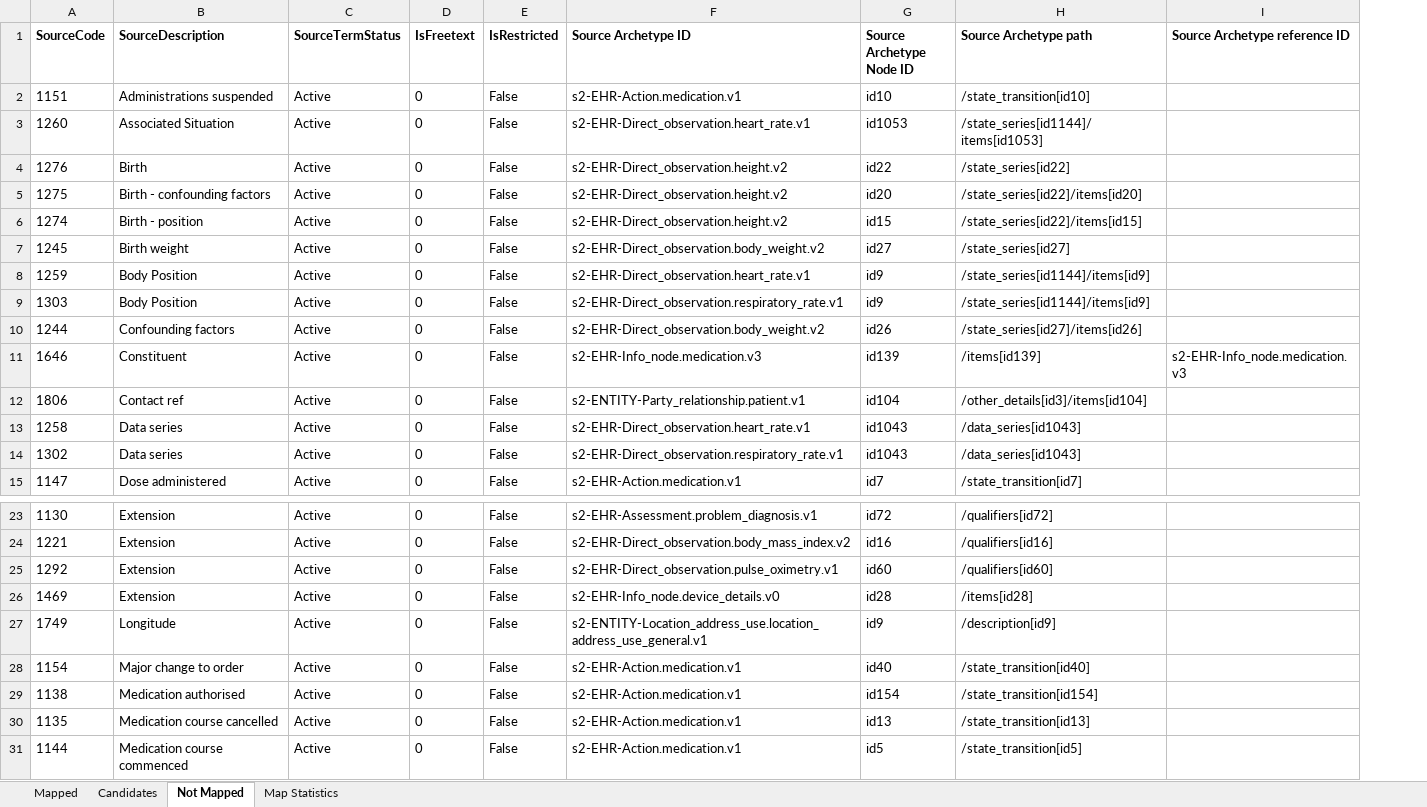
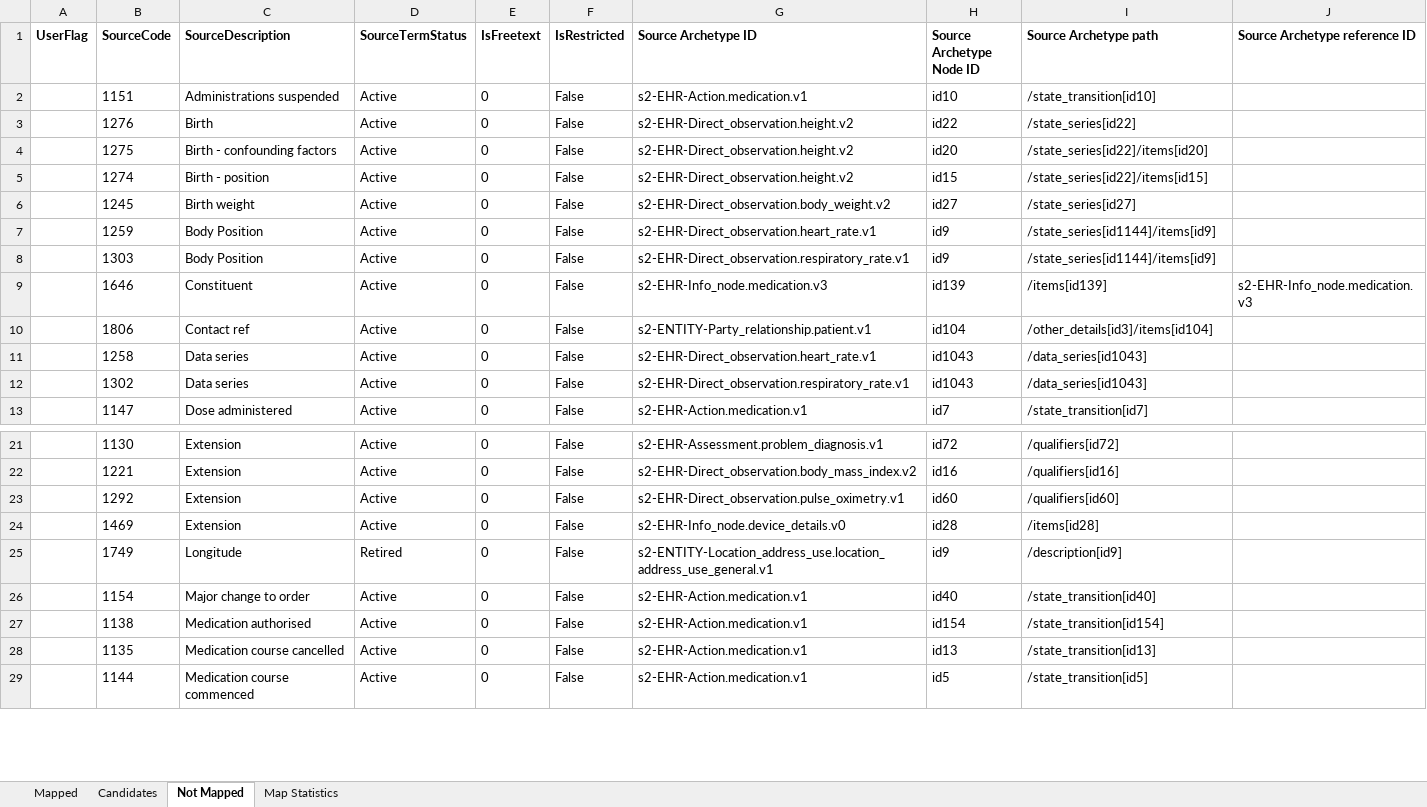
Before and after one commit to S2health/S2-terminology, an Excel workbook: LOINC/S2_Elements-LOINC_Extension_map_master.xlsx, sheet Not Mapped, drawn as a sheet; only a part is shown, gaps mark what is left out; values as stored, in another font and other column widths than the file's, no borders; removed rows and columns are numbered as before the commit, all else as after; the diff names each change by its address in the sheet, - before the commit and + after, or states it on an @@ line.

```diff
--- a/LOINC/S2_Elements-LOINC_Extension_map_master.xlsx (sheet Not Mapped)
+++ b/LOINC/S2_Elements-LOINC_Extension_map_master.xlsx (sheet Not Mapped)
+column A (UserFlag), empty
-row 3: 1260 | Associated Situation | Active | 0 | False | s2-EHR-Direct_observation.heart_rate.v1 | id1053 | /state_series[id1144]/items[id1053]
-row 10: 1244 | Confounding factors | Active | 0 | False | s2-EHR-Direct_observation.body_weight.v2 | id26 | /state_series[id27]/items[id26]
-D25 (SourceTermStatus): Active
+D25 (SourceTermStatus): Retired
```
Also changed, not shown: sheet Mapped, sheet Candidates, sheet Map Statistics, 2 other files.
